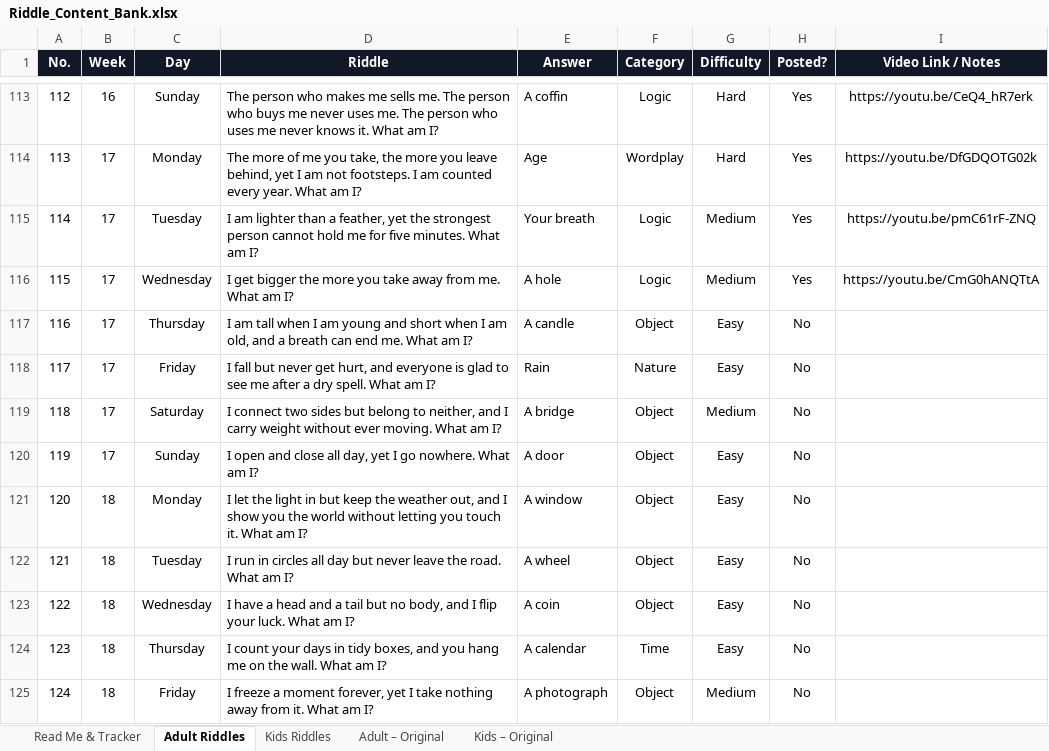
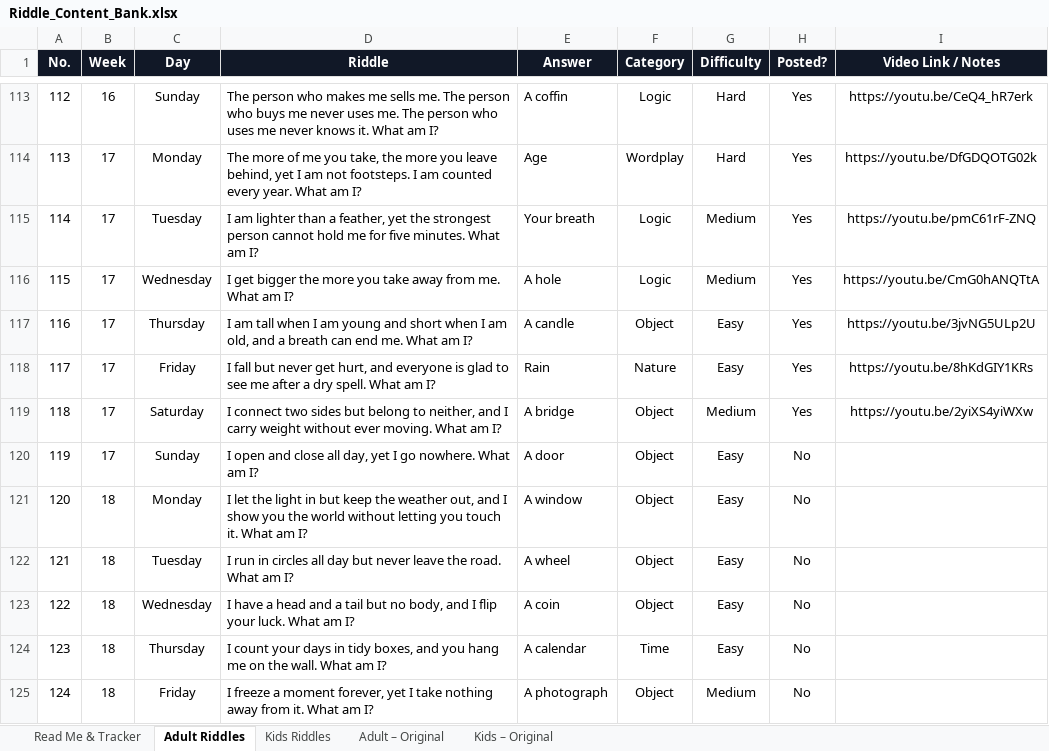
Before and after one commit to agneticutube-png/CrackIt_Adults, an Excel workbook: Riddle_Content_Bank.xlsx, sheet Adult Riddles, drawn as a sheet; only a part is shown, gaps mark what is left out; values as stored, in another font and other column widths than the file's, no borders; the diff names each change by its address in the sheet, - before the commit and + after, or states it on an @@ line.

Commit message:
chore: mark riddle posted [skip ci]

```diff
--- a/Riddle_Content_Bank.xlsx (sheet Adult Riddles)
+++ b/Riddle_Content_Bank.xlsx (sheet Adult Riddles)
-H117:H119 (Posted?): No
+H117:H119 (Posted?): Yes
-I117 (Video Link / Notes): (empty)
+I117 (Video Link / Notes): https://youtu.be/3jvNG5ULp2U
-I118 (Video Link / Notes): (empty)
+I118 (Video Link / Notes): https://youtu.be/8hKdGIY1KRs
-I119 (Video Link / Notes): (empty)
+I119 (Video Link / Notes): https://youtu.be/2yiXS4yiWXw
```
